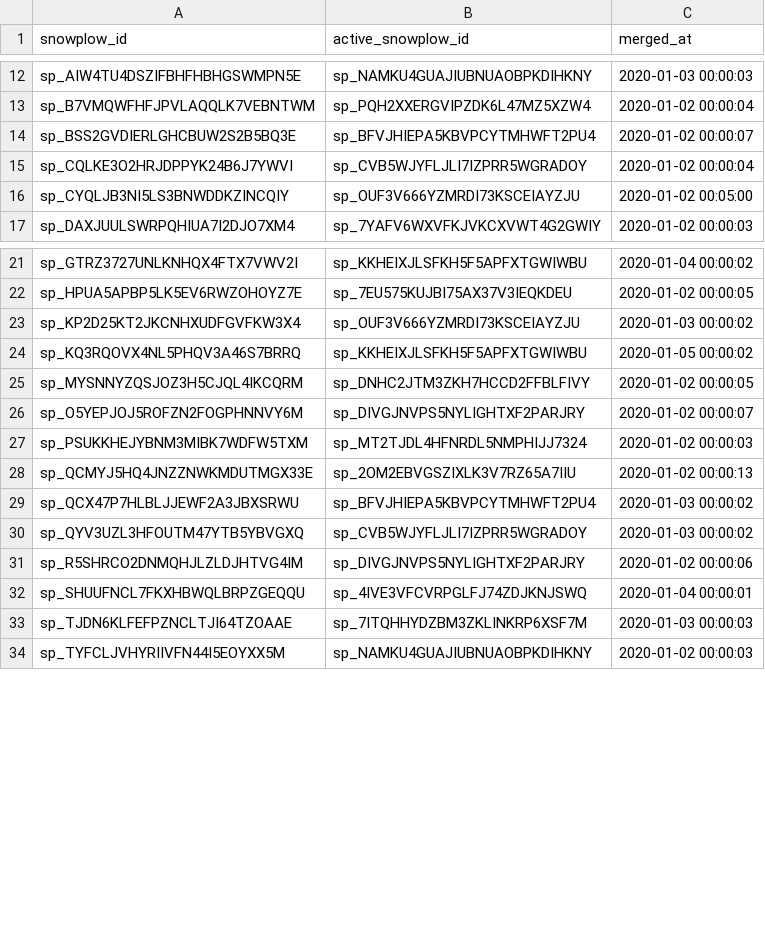
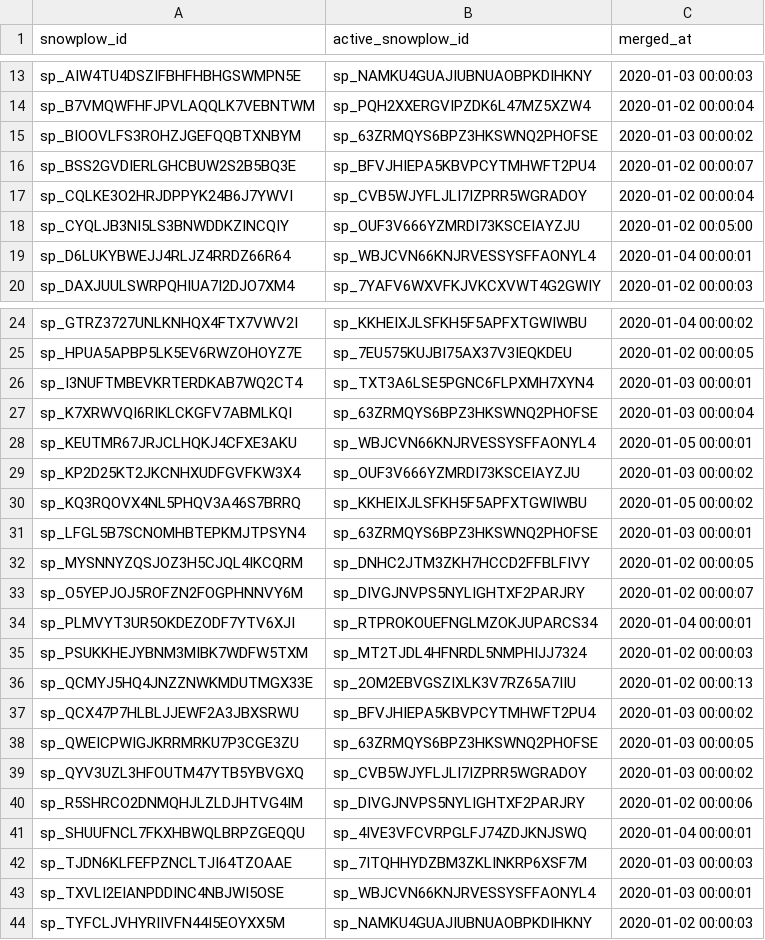
Before and after one commit to snowplow-incubator/dbt-snowplow-identities, a CSV file: integration_tests/data/expected/snowplow_identities_snowplow_id_mapping_expected.csv, drawn as a sheet; only a part is shown, gaps mark what is left out; the diff covers the shown part only; the diff names each change by its address in the sheet, - before the commit and + after, or states it on an @@ line.

```diff
--- a/integration_tests/data/expected/snowplow_identities_snowplow_id_mapping_expected.csv
+++ b/integration_tests/data/expected/snowplow_identities_snowplow_id_mapping_expected.csv
+row 15: sp_BIOOVLFS3ROHZJGEFQQBTXNBYM | sp_63ZRMQYS6BPZ3HKSWNQ2PHOFSE | 2020-01-03 00:00:02
+row 19: sp_D6LUKYBWEJJ4RLJZ4RRDZ66R64 | sp_WBJCVN66KNJRVESSYSFFAONYL4 | 2020-01-04 00:00:01
+row 26: sp_I3NUFTMBEVKRTERDKAB7WQ2CT4 | sp_TXT3A6LSE5PGNC6FLPXMH7XYN4 | 2020-01-03 00:00:01
+row 27: sp_K7XRWVQI6RIKLCKGFV7ABMLKQI | sp_63ZRMQYS6BPZ3HKSWNQ2PHOFSE | 2020-01-03 00:00:04
+row 28: sp_KEUTMR67JRJCLHQKJ4CFXE3AKU | sp_WBJCVN66KNJRVESSYSFFAONYL4 | 2020-01-05 00:00:01
+row 31: sp_LFGL5B7SCNOMHBTEPKMJTPSYN4 | sp_63ZRMQYS6BPZ3HKSWNQ2PHOFSE | 2020-01-03 00:00:01
+row 34: sp_PLMVYT3UR5OKDEZODF7YTV6XJI | sp_RTPROKOUEFNGLMZOKJUPARCS34 | 2020-01-04 00:00:01
+row 38: sp_QWEICPWIGJKRRMRKU7P3CGE3ZU | sp_63ZRMQYS6BPZ3HKSWNQ2PHOFSE | 2020-01-03 00:00:05
+row 43: sp_TXVLI2EIANPDDINC4NBJWI5OSE | sp_WBJCVN66KNJRVESSYSFFAONYL4 | 2020-01-03 00:00:01
```
Also changed, not shown: 3 added rows elsewhere in this file, integration_tests/data/expected/snowplow_identities_id_changes_expected.csv, integration_tests/data/expected/snowplow_identities_id_mapping_scd_expected.csv, 9 other files.
